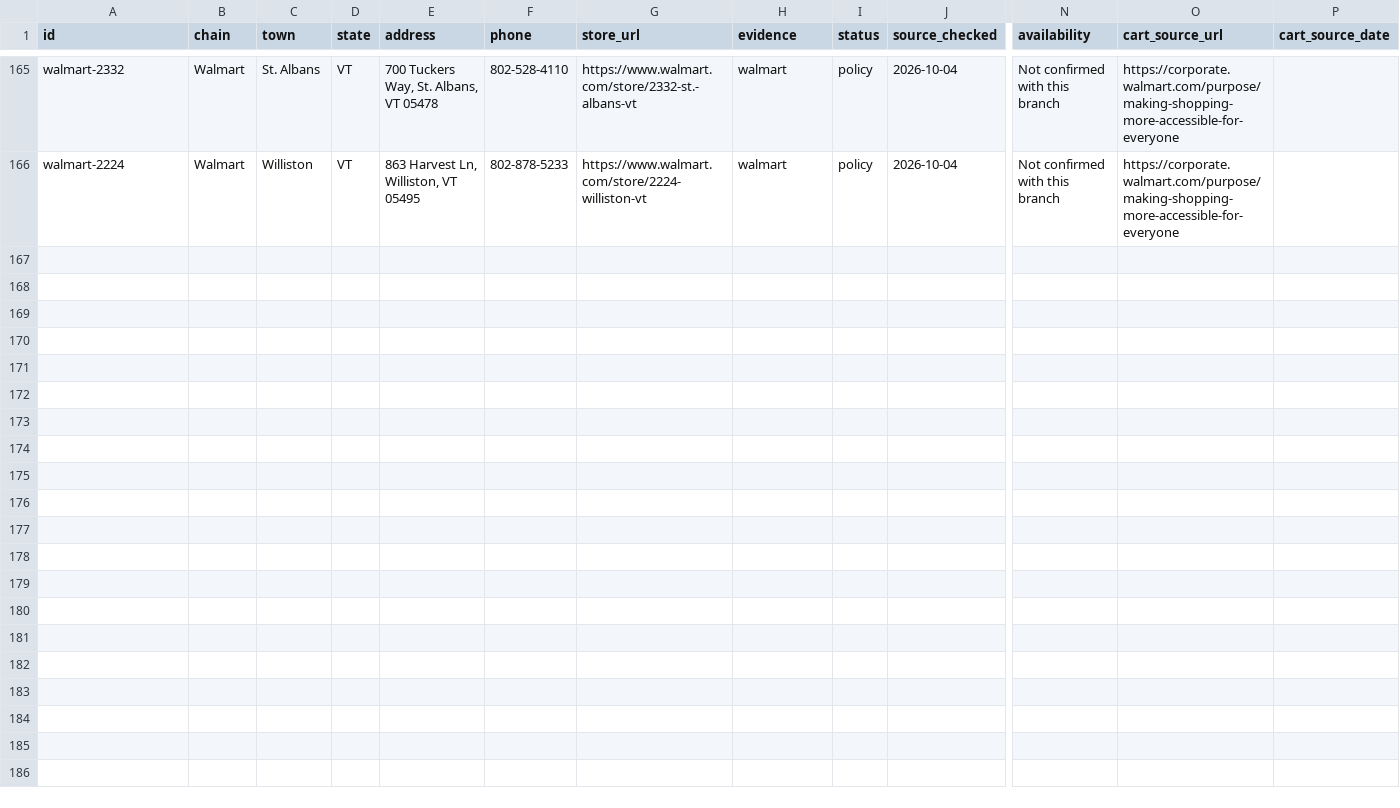
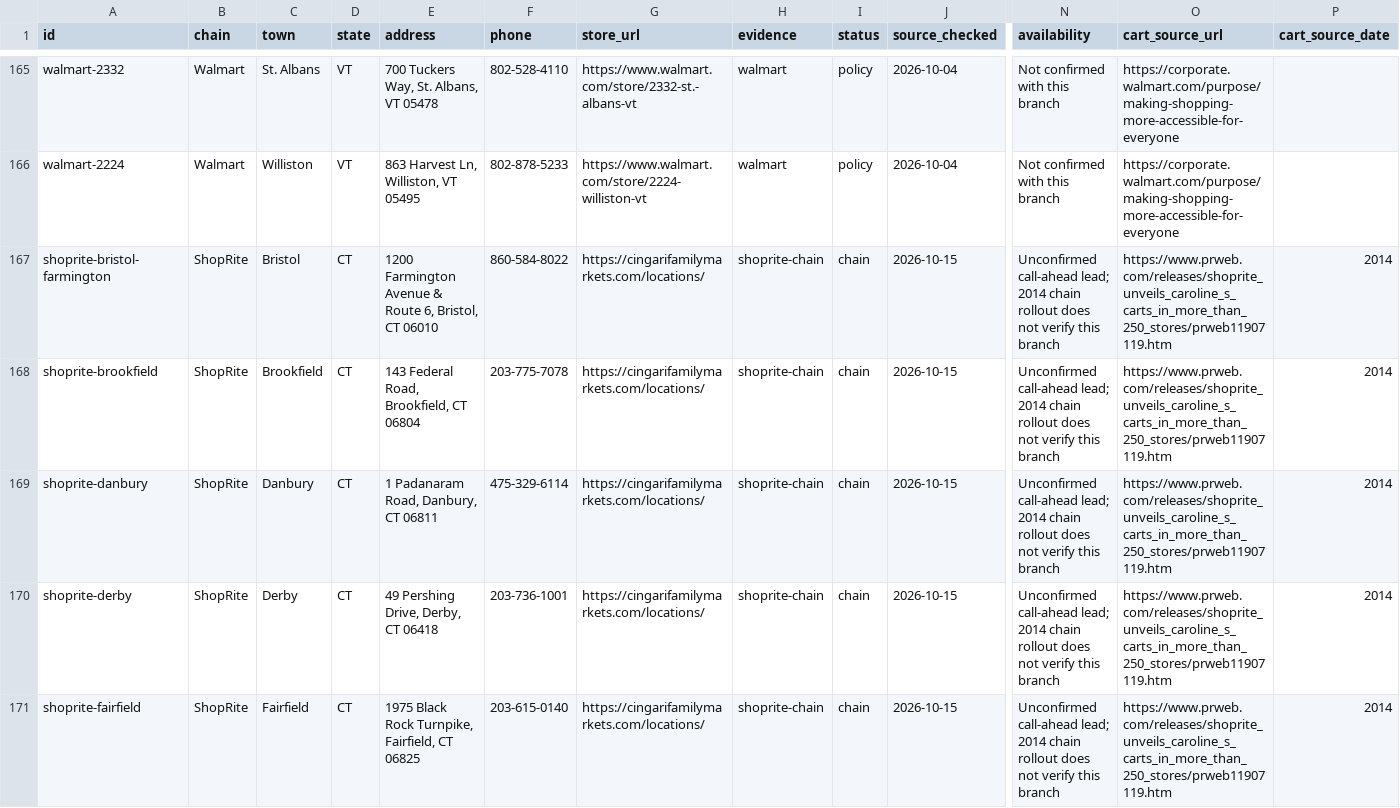
Before and after one commit to johannahash-rgb/anausomelife, a CSV file: data/carolines-cart-new-england.csv, drawn as a sheet; only a part is shown, gaps mark what is left out; rows hold the shown columns only; the diff covers the shown part only; the diff names each change by its address in the sheet, - before the commit and + after, or states it on an @@ line.

Commit message:
Add ten accessible events and ten clearly labeled ShopRite cart leads
Include organizer dates, practical access details, booking caveats and verified source links. Add current store contacts with historical chain evidence and unconfirmed availability labels. Preserve the current site design and record the owner's inclusion-notice preference. Search indexes are rebuilt by the existing Pages workflow.

```diff
--- a/data/carolines-cart-new-england.csv
+++ b/data/carolines-cart-new-england.csv
+row 167: shoprite-bristol-farmington | ShopRite | Bristol | CT | 1200 Farmington Avenue & Route 6, Bristol, CT 06010 | 860-584-8022 | https://cingarifamilymarkets.com/locations/ | shoprite-chain | chain | 2026-10-15 | Unconfirmed call-ahead lead; 2014 chain rollout does not verify this branch | https://www.prweb.com/releases/shoprite_unveils_caroline_s_carts_in_more_than_250_stores/prweb11907119.htm | 2014
+row 168: shoprite-brookfield | ShopRite | Brookfield | CT | 143 Federal Road, Brookfield, CT 06804 | 203-775-7078 | https://cingarifamilymarkets.com/locations/ | shoprite-chain | chain | 2026-10-15 | Unconfirmed call-ahead lead; 2014 chain rollout does not verify this branch | https://www.prweb.com/releases/shoprite_unveils_caroline_s_carts_in_more_than_250_stores/prweb11907119.htm | 2014
+row 169: shoprite-danbury | ShopRite | Danbury | CT | 1 Padanaram Road, Danbury, CT 06811 | 475-329-6114 | https://cingarifamilymarkets.com/locations/ | shoprite-chain | chain | 2026-10-15 | Unconfirmed call-ahead lead; 2014 chain rollout does not verify this branch | https://www.prweb.com/releases/shoprite_unveils_caroline_s_carts_in_more_than_250_stores/prweb11907119.htm | 2014
+row 170: shoprite-derby | ShopRite | Derby | CT | 49 Pershing Drive, Derby, CT 06418 | 203-736-1001 | https://cingarifamilymarkets.com/locations/ | shoprite-chain | chain | 2026-10-15 | Unconfirmed call-ahead lead; 2014 chain rollout does not verify this branch | https://www.prweb.com/releases/shoprite_unveils_caroline_s_carts_in_more_than_250_stores/prweb11907119.htm | 2014
+row 171: shoprite-fairfield | ShopRite | Fairfield | CT | 1975 Black Rock Turnpike, Fairfield, CT 06825 | 203-615-0140 | https://cingarifamilymarkets.com/locations/ | shoprite-chain | chain | 2026-10-15 | Unconfirmed call-ahead lead; 2014 chain rollout does not verify this branch | https://www.prweb.com/releases/shoprite_unveils_caroline_s_carts_in_more_than_250_stores/prweb11907119.htm | 2014
```
Also changed, not shown: 5 added rows elsewhere in this file, 7 other files.
